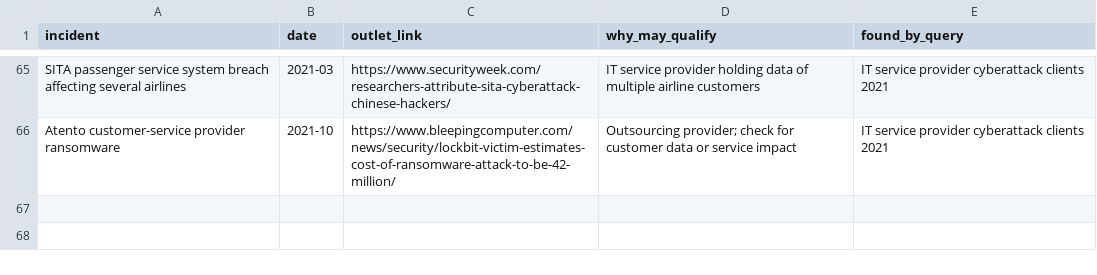
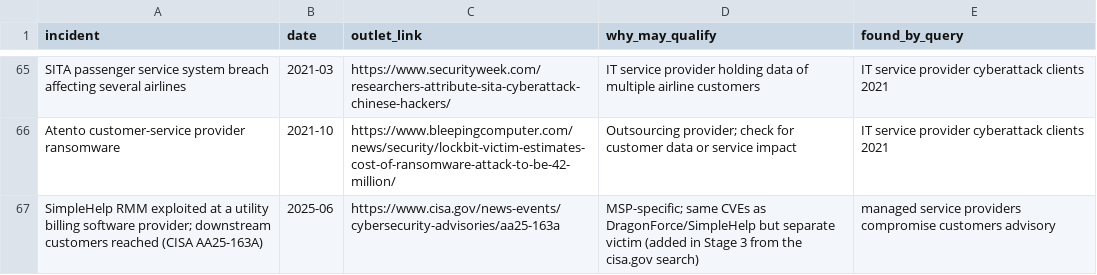
Before and after one commit to simei2k/supply-chain-research, a CSV file: studies/msp-supply-chain/data/candidates/news_candidates.csv, drawn as a sheet; only a part is shown, gaps mark what is left out; the diff names each change by its address in the sheet, - before the commit and + after, or states it on an @@ line.

```diff
--- a/studies/msp-supply-chain/data/candidates/news_candidates.csv
+++ b/studies/msp-supply-chain/data/candidates/news_candidates.csv
+row 67: SimpleHelp RMM exploited at a utility billing software provider; downstream customers reached (CISA AA25-163A) | 2025-06 | https://www.cisa.gov/news-events/cybersecurity-advisories/aa25-163a | MSP-specific; same CVEs as DragonForce/SimpleHelp but separate victim (added in Stage 3 from the cisa.gov search) | managed service providers compromise customers advisory
```
Also changed, not shown: studies/msp-supply-chain/data/candidates/kev_candidates.csv, studies/msp-supply-chain/search_log.csv, 8 other files.
